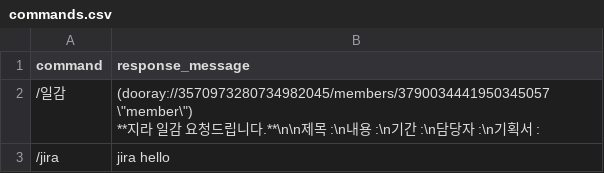
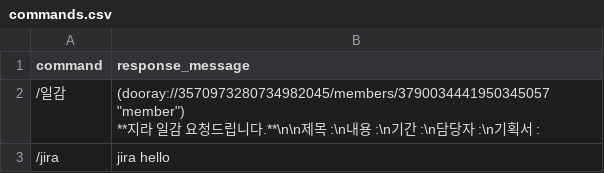
Before and after one commit to peterland7572/Test, a CSV file: commands.csv, drawn as a sheet.

Commit message:
Add files via upload

```diff
--- a/commands.csv
+++ b/commands.csv
@@ -1,4 +1,4 @@
 command,response_message
-/일감,"(dooray://3570973280734982045/members/3790034441950345057 \""member\"")
-**지라 일감 요청드립니다.**\n\n제목 :\n내용 :\n기간 :\n담당자 :\n기획서 :"
+/일감,"(dooray://3570973280734982045/members/3790034441950345057 ""member"")
+**지라 일감 요청드립니다.**\n\n제목 :\n내용 :\n기간 :\n담당자 :\n기획서 :"
 /jira,jira hello
```
